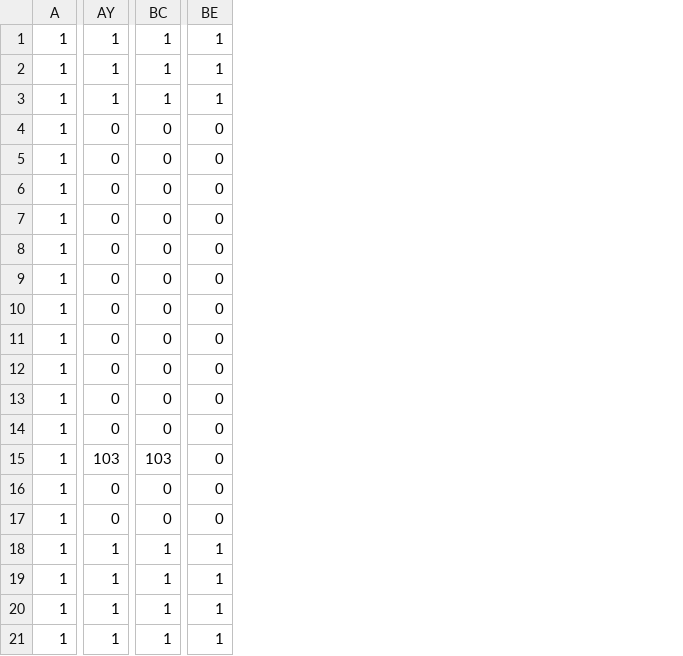
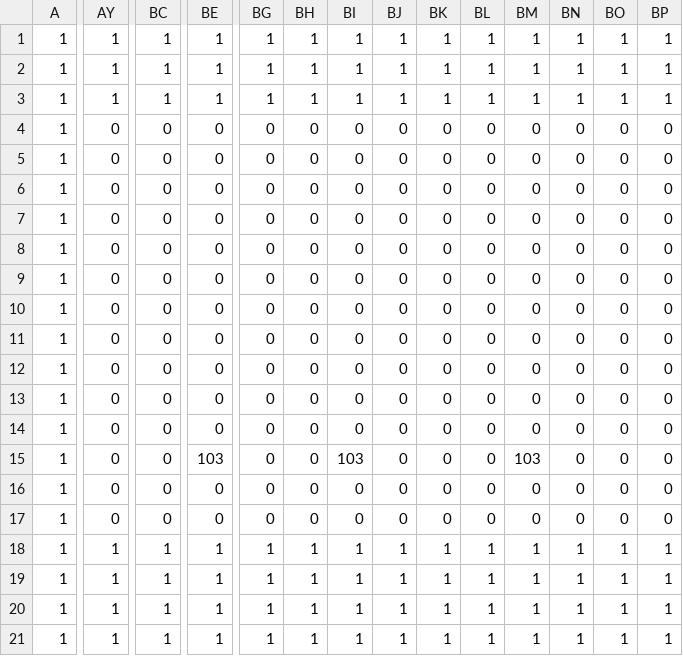
Before and after one commit to if-it/Bomb, a CSV file: Janp/Load/Data/Map/Map/BombMap - Stage304.csv, drawn as a sheet; only a part is shown, gaps mark what is left out; the diff names each change by its address in the sheet, - before the commit and + after, or states it on an @@ line.

```diff
--- a/Janp/Load/Data/Map/Map/BombMap - Stage304.csv
+++ b/Janp/Load/Data/Map/Map/BombMap - Stage304.csv
+column BG, rows 1-21: 1 | 1 | 1 | 0 | 0 | 0 | 0 | 0 | 0 | 0 | 0 | 0 | 0 | 0 | 0 | 0 | 0 | 1 | 1 | 1 | 1
+column BH, rows 1-21: 1 | 1 | 1 | 0 | 0 | 0 | 0 | 0 | 0 | 0 | 0 | 0 | 0 | 0 | 0 | 0 | 0 | 1 | 1 | 1 | 1
+column BI, rows 1-21: 1 | 1 | 1 | 0 | 0 | 0 | 0 | 0 | 0 | 0 | 0 | 0 | 0 | 0 | 103 | 0 | 0 | 1 | 1 | 1 | 1
+column BJ, rows 1-21: 1 | 1 | 1 | 0 | 0 | 0 | 0 | 0 | 0 | 0 | 0 | 0 | 0 | 0 | 0 | 0 | 0 | 1 | 1 | 1 | 1
+column BK, rows 1-21: 1 | 1 | 1 | 0 | 0 | 0 | 0 | 0 | 0 | 0 | 0 | 0 | 0 | 0 | 0 | 0 | 0 | 1 | 1 | 1 | 1
+column BL, rows 1-21: 1 | 1 | 1 | 0 | 0 | 0 | 0 | 0 | 0 | 0 | 0 | 0 | 0 | 0 | 0 | 0 | 0 | 1 | 1 | 1 | 1
+column BM, rows 1-21: 1 | 1 | 1 | 0 | 0 | 0 | 0 | 0 | 0 | 0 | 0 | 0 | 0 | 0 | 103 | 0 | 0 | 1 | 1 | 1 | 1
+column BN, rows 1-21: 1 | 1 | 1 | 0 | 0 | 0 | 0 | 0 | 0 | 0 | 0 | 0 | 0 | 0 | 0 | 0 | 0 | 1 | 1 | 1 | 1
+column BO, rows 1-21: 1 | 1 | 1 | 0 | 0 | 0 | 0 | 0 | 0 | 0 | 0 | 0 | 0 | 0 | 0 | 0 | 0 | 1 | 1 | 1 | 1
+column BP, rows 1-21: 1 | 1 | 1 | 0 | 0 | 0 | 0 | 0 | 0 | 0 | 0 | 0 | 0 | 0 | 0 | 0 | 0 | 1 | 1 | 1 | 1
-AY15: 103
+AY15: 0
-BC15: 103
+BC15: 0
-BE15: 0
+BE15: 103
```
Also changed, not shown: Janp/Load/Data/Map/Map/BombMap - Stage103.csv, Janp/Load/Data/Map/Map/BombMap - Stage305.csv, 16 other files.
